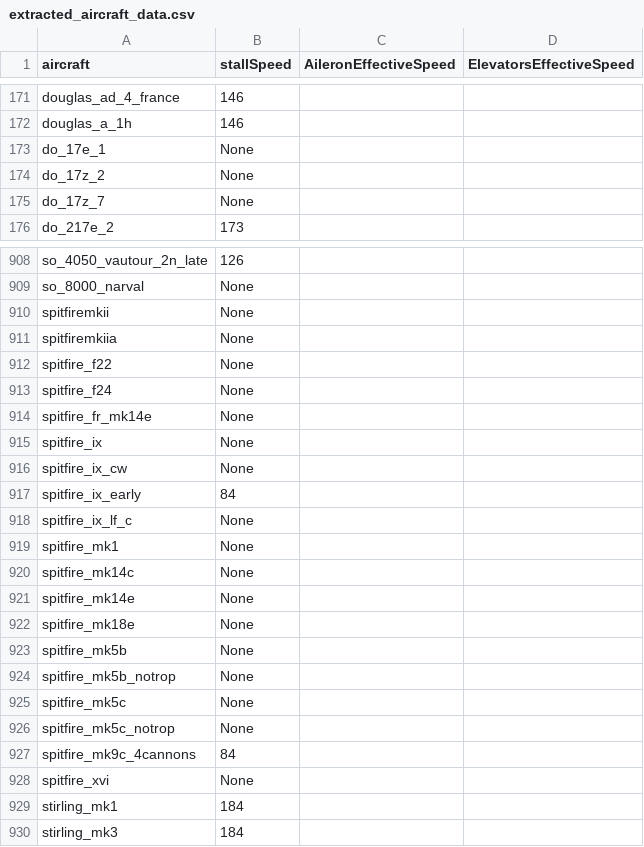
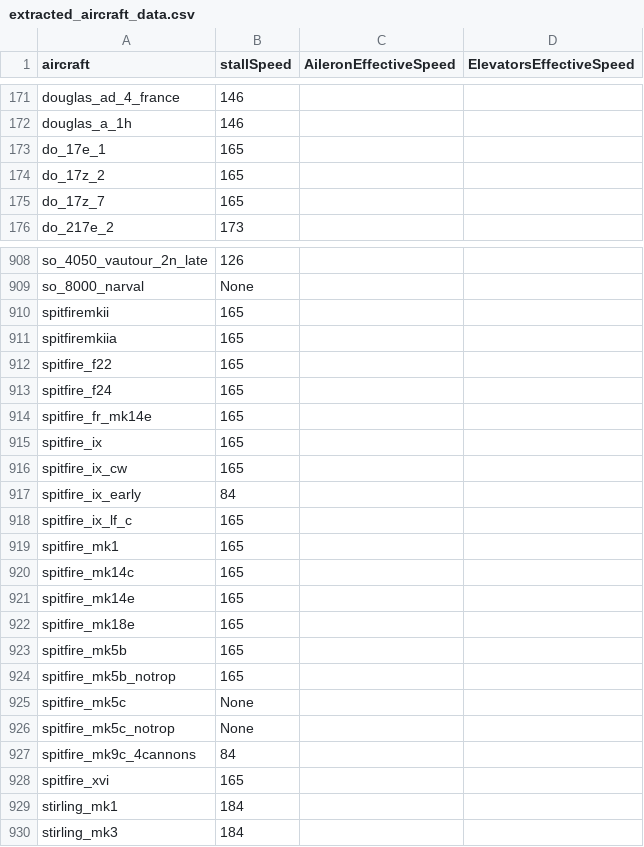
Before and after one commit to Zeviper-Gaming/WRTI-Extractor, a CSV file: datas/extracted_aircraft_data.csv, drawn as a sheet; only a part is shown, gaps mark what is left out; the diff covers the shown part only.

Commit message:
[2.5.17] - add found_in_json.py (TEST)
- ajout d'un nouveau cas de recherche pour stallSpeed
- mise a jour du CSV
- ajout function test

```diff
--- a/datas/extracted_aircraft_data.csv
+++ b/datas/extracted_aircraft_data.csv
@@ -172,5 +172,5 @@ douglas_ad_4_france,146,,
 douglas_a_1h,146,,
-do_17e_1,None,,
-do_17z_2,None,,
-do_17z_7,None,,
+do_17e_1,165,,
+do_17z_2,165,,
+do_17z_7,165,,
 do_217e_2,173,,
@@ -909,17 +909,17 @@ so_4050_vautour_2n_late,126,,
 so_8000_narval,None,,
-spitfiremkii,None,,
-spitfiremkiia,None,,
-spitfire_f22,None,,
-spitfire_f24,None,,
-spitfire_fr_mk14e,None,,
-spitfire_ix,None,,
-spitfire_ix_cw,None,,
+spitfiremkii,165,,
+spitfiremkiia,165,,
+spitfire_f22,165,,
+spitfire_f24,165,,
+spitfire_fr_mk14e,165,,
+spitfire_ix,165,,
+spitfire_ix_cw,165,,
 spitfire_ix_early,84,,
-spitfire_ix_lf_c,None,,
-spitfire_mk1,None,,
-spitfire_mk14c,None,,
-spitfire_mk14e,None,,
-spitfire_mk18e,None,,
-spitfire_mk5b,None,,
-spitfire_mk5b_notrop,None,,
+spitfire_ix_lf_c,165,,
+spitfire_mk1,165,,
+spitfire_mk14c,165,,
+spitfire_mk14e,165,,
+spitfire_mk18e,165,,
+spitfire_mk5b,165,,
+spitfire_mk5b_notrop,165,,
 spitfire_mk5c,None,,
@@ -927,3 +927,3 @@ spitfire_mk5c_notrop,None,,
 spitfire_mk9c_4cannons,84,,
-spitfire_xvi,None,,
+spitfire_xvi,165,,
 stirling_mk1,184,,
```
Also changed, not shown: 59 edited cells elsewhere in this file, 3 other files.
